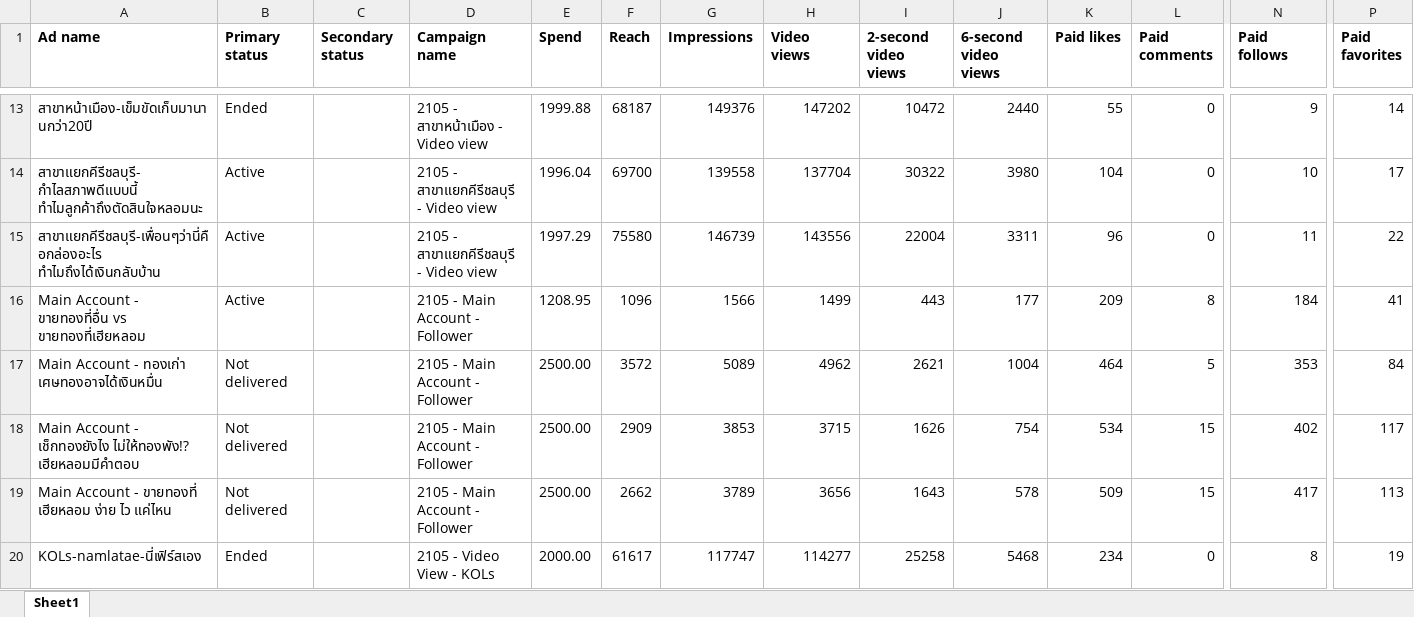
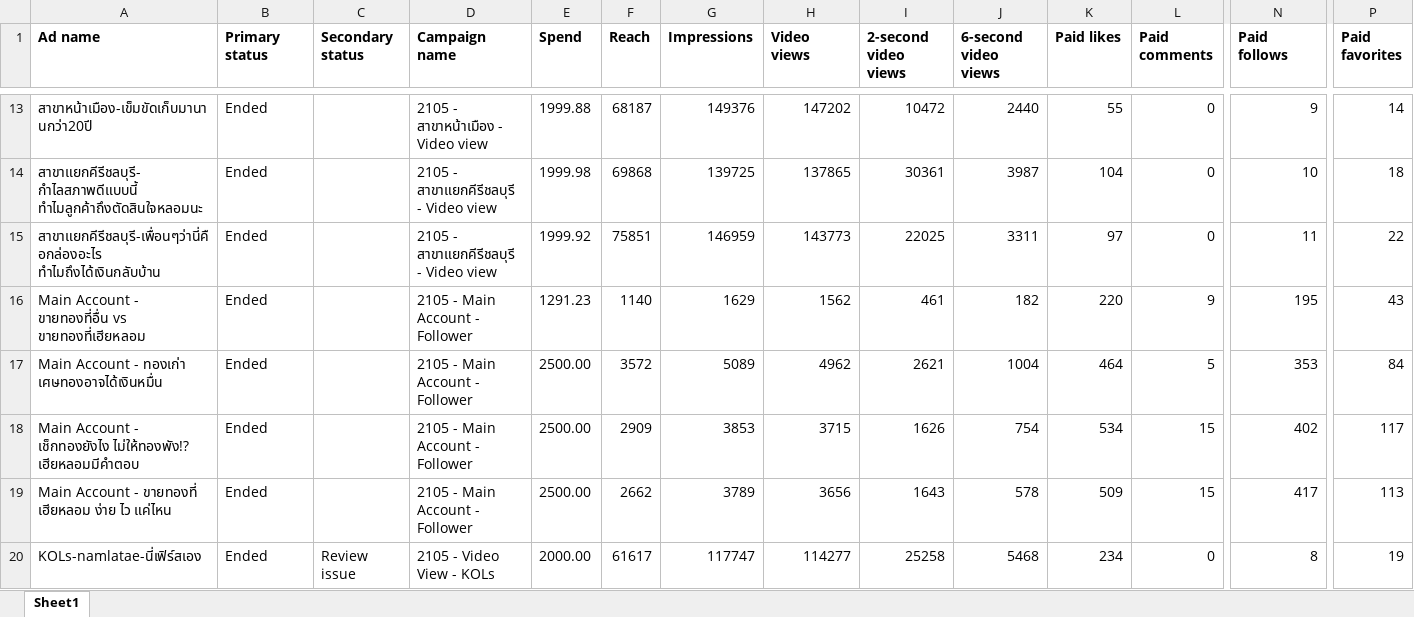
Before and after one commit to hafizyapha-glitch/GSM-HiaLhom, an Excel workbook: data/tiktok/data/2026-September-GSM-TT.xlsx, sheet Sheet1, drawn as a sheet; only a part is shown, gaps mark what is left out; values as stored, in another font and other column widths than the file's, no borders; the diff covers the shown part only; the diff names each change by its address in the sheet, - before the commit and + after, or states it on an @@ line.

```diff
--- a/data/tiktok/data/2026-September-GSM-TT.xlsx (sheet Sheet1)
+++ b/data/tiktok/data/2026-September-GSM-TT.xlsx (sheet Sheet1)
-B14:B16 (Primary status): Active
+B14:B16 (Primary status): Ended
-E14 (Spend): 1996.04
+E14 (Spend): 1999.98
-F14 (Reach): 69700
+F14 (Reach): 69868
-G14 (Impressions): 139558
+G14 (Impressions): 139725
-H14 (Video views): 137704
+H14 (Video views): 137865
-I14 (2-second video views): 30322
+I14 (2-second video views): 30361
-J14 (6-second video views): 3980
+J14 (6-second video views): 3987
-P14 (Paid favorites): 17
+P14 (Paid favorites): 18
-E15 (Spend): 1997.29
+E15 (Spend): 1999.92
-F15 (Reach): 75580
+F15 (Reach): 75851
-G15 (Impressions): 146739
+G15 (Impressions): 146959
-H15 (Video views): 143556
+H15 (Video views): 143773
-I15 (2-second video views): 22004
+I15 (2-second video views): 22025
-K15 (Paid likes): 96
+K15 (Paid likes): 97
-E16 (Spend): 1208.95
+E16 (Spend): 1291.23
-F16 (Reach): 1096
+F16 (Reach): 1140
-G16 (Impressions): 1566
+G16 (Impressions): 1629
-H16 (Video views): 1499
+H16 (Video views): 1562
-I16 (2-second video views): 443
+I16 (2-second video views): 461
-J16 (6-second video views): 177
+J16 (6-second video views): 182
-K16 (Paid likes): 209
+K16 (Paid likes): 220
-L16 (Paid comments): 8
+L16 (Paid comments): 9
-N16 (Paid follows): 184
+N16 (Paid follows): 195
-P16 (Paid favorites): 41
+P16 (Paid favorites): 43
-B17:B19 (Primary status): Not delivered
+B17:B19 (Primary status): Ended
-C20 (Secondary status): (empty)
+C20 (Secondary status): Review issue
```
Also changed, not shown: 74 edited cells elsewhere in this sheet, 1 other file.
